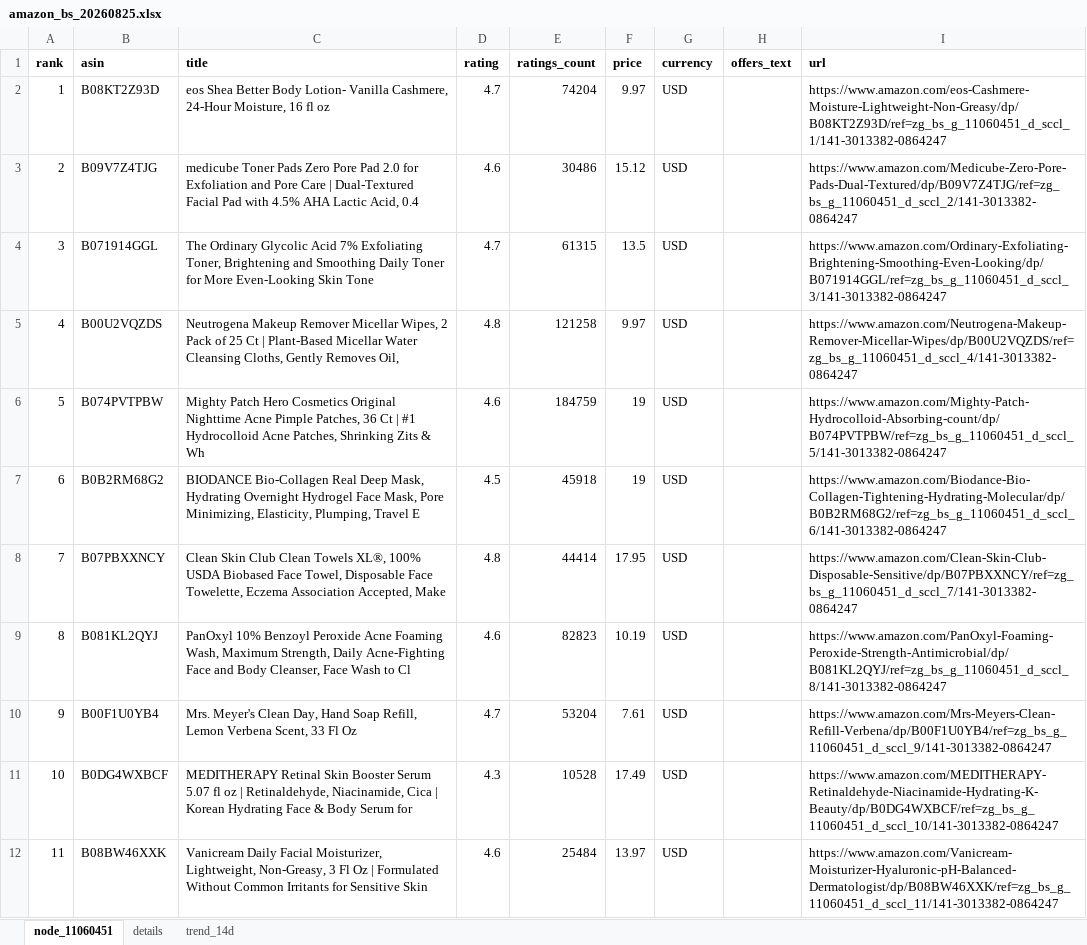
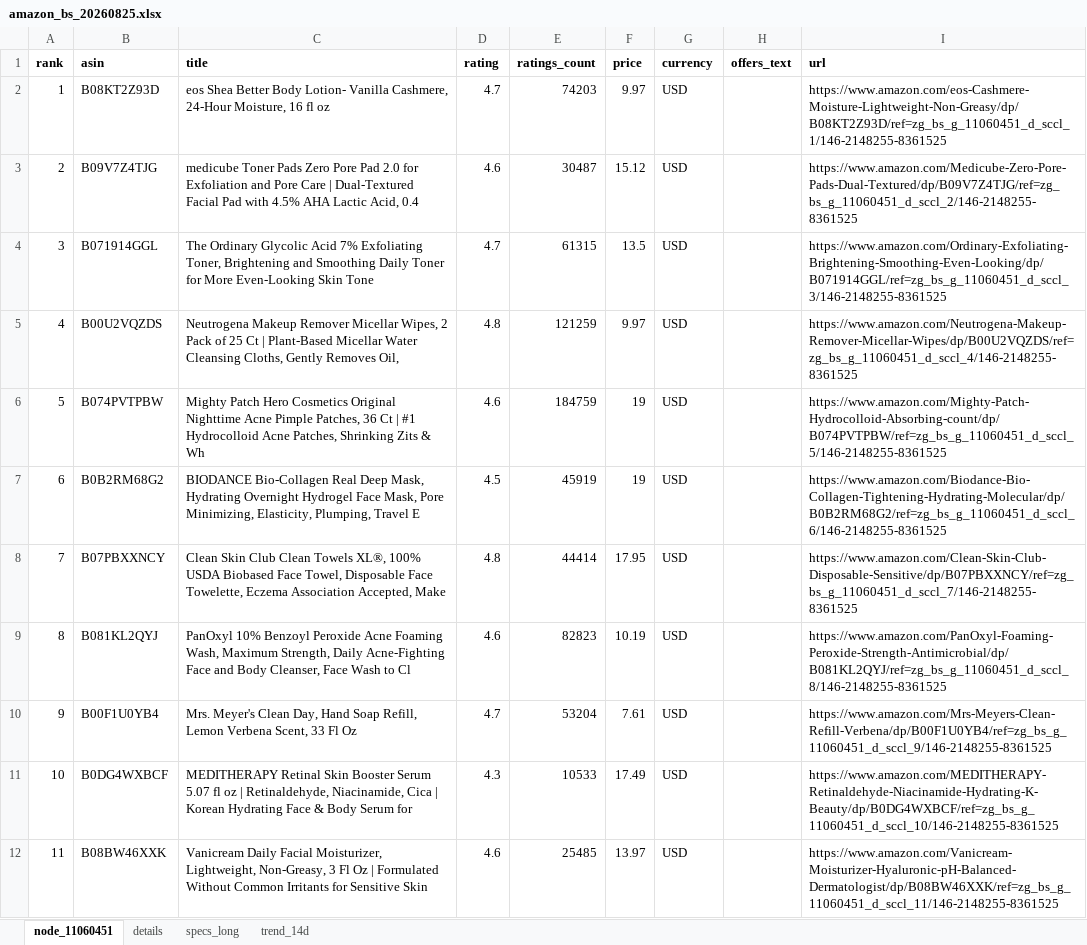
Before and after one commit to free-gunw607/crawl_amazon_beauty_bestsellers, an Excel workbook: artifacts/exports/xlsx/amazon_bs_20260825.xlsx, sheet node_11060451, drawn as a sheet; only a part is shown; values as stored, in another font and other column widths than the file's, no borders; the diff covers the shown part only; the diff names each change by its address in the sheet, - before the commit and + after, or states it on an @@ line.

Commit message:
Make detail specs analyst-readable in xlsx export
- promote curated spec keys (item form, skin type, SPF, active ingredients,
  weight, unit count, country, age range, benefits) into details sheet columns
- add specs_long unpivoted sheet (asin/brand/spec_key/spec_value)

```diff
--- a/artifacts/exports/xlsx/amazon_bs_20260825.xlsx (sheet node_11060451)
+++ b/artifacts/exports/xlsx/amazon_bs_20260825.xlsx (sheet node_11060451)
+sheet tab: specs_long
-E2 (ratings_count): 74204
+E2 (ratings_count): 74203
-I2 (url): https://www.amazon.com/eos-Cashmere-Moisture-Lightweight-Non-Greasy/dp/B08KT2Z93D/ref=zg_bs_g_11060451_d_sccl_1/141-3013382-0864247
+I2 (url): https://www.amazon.com/eos-Cashmere-Moisture-Lightweight-Non-Greasy/dp/B08KT2Z93D/ref=zg_bs_g_11060451_d_sccl_1/146-2148255-8361525
-E3 (ratings_count): 30486
+E3 (ratings_count): 30487
-I3 (url): https://www.amazon.com/Medicube-Zero-Pore-Pads-Dual-Textured/dp/B09V7Z4TJG/ref=zg_bs_g_11060451_d_sccl_2/141-3013382-0864247
+I3 (url): https://www.amazon.com/Medicube-Zero-Pore-Pads-Dual-Textured/dp/B09V7Z4TJG/ref=zg_bs_g_11060451_d_sccl_2/146-2148255-8361525
-I4 (url): https://www.amazon.com/Ordinary-Exfoliating-Brightening-Smoothing-Even-Looking/dp/B071914GGL/ref=zg_bs_g_11060451_d_sccl_3/141-3013382-0864247
+I4 (url): https://www.amazon.com/Ordinary-Exfoliating-Brightening-Smoothing-Even-Looking/dp/B071914GGL/ref=zg_bs_g_11060451_d_sccl_3/146-2148255-8361525
-E5 (ratings_count): 121258
+E5 (ratings_count): 121259
-I5 (url): https://www.amazon.com/Neutrogena-Makeup-Remover-Micellar-Wipes/dp/B00U2VQZDS/ref=zg_bs_g_11060451_d_sccl_4/141-3013382-0864247
+I5 (url): https://www.amazon.com/Neutrogena-Makeup-Remover-Micellar-Wipes/dp/B00U2VQZDS/ref=zg_bs_g_11060451_d_sccl_4/146-2148255-8361525
-I6 (url): https://www.amazon.com/Mighty-Patch-Hydrocolloid-Absorbing-count/dp/B074PVTPBW/ref=zg_bs_g_11060451_d_sccl_5/141-3013382-0864247
+I6 (url): https://www.amazon.com/Mighty-Patch-Hydrocolloid-Absorbing-count/dp/B074PVTPBW/ref=zg_bs_g_11060451_d_sccl_5/146-2148255-8361525
-E7 (ratings_count): 45918
+E7 (ratings_count): 45919
-I7 (url): https://www.amazon.com/Biodance-Bio-Collagen-Tightening-Hydrating-Molecular/dp/B0B2RM68G2/ref=zg_bs_g_11060451_d_sccl_6/141-3013382-0864247
+I7 (url): https://www.amazon.com/Biodance-Bio-Collagen-Tightening-Hydrating-Molecular/dp/B0B2RM68G2/ref=zg_bs_g_11060451_d_sccl_6/146-2148255-8361525
-I8 (url): https://www.amazon.com/Clean-Skin-Club-Disposable-Sensitive/dp/B07PBXXNCY/ref=zg_bs_g_11060451_d_sccl_7/141-3013382-0864247
+I8 (url): https://www.amazon.com/Clean-Skin-Club-Disposable-Sensitive/dp/B07PBXXNCY/ref=zg_bs_g_11060451_d_sccl_7/146-2148255-8361525
-I9 (url): https://www.amazon.com/PanOxyl-Foaming-Peroxide-Strength-Antimicrobial/dp/B081KL2QYJ/ref=zg_bs_g_11060451_d_sccl_8/141-3013382-0864247
+I9 (url): https://www.amazon.com/PanOxyl-Foaming-Peroxide-Strength-Antimicrobial/dp/B081KL2QYJ/ref=zg_bs_g_11060451_d_sccl_8/146-2148255-8361525
-I10 (url): https://www.amazon.com/Mrs-Meyers-Clean-Refill-Verbena/dp/B00F1U0YB4/ref=zg_bs_g_11060451_d_sccl_9/141-3013382-0864247
+I10 (url): https://www.amazon.com/Mrs-Meyers-Clean-Refill-Verbena/dp/B00F1U0YB4/ref=zg_bs_g_11060451_d_sccl_9/146-2148255-8361525
-E11 (ratings_count): 10528
+E11 (ratings_count): 10533
-I11 (url): https://www.amazon.com/MEDITHERAPY-Retinaldehyde-Niacinamide-Hydrating-K-Beauty/dp/B0DG4WXBCF/ref=zg_bs_g_11060451_d_sccl_10/141-3013382-0864247
+I11 (url): https://www.amazon.com/MEDITHERAPY-Retinaldehyde-Niacinamide-Hydrating-K-Beauty/dp/B0DG4WXBCF/ref=zg_bs_g_11060451_d_sccl_10/146-2148255-8361525
-E12 (ratings_count): 25484
+E12 (ratings_count): 25485
-I12 (url): https://www.amazon.com/Vanicream-Moisturizer-Hyaluronic-pH-Balanced-Dermatologist/dp/B08BW46XXK/ref=zg_bs_g_11060451_d_sccl_11/141-3013382-0864247
+I12 (url): https://www.amazon.com/Vanicream-Moisturizer-Hyaluronic-pH-Balanced-Dermatologist/dp/B08BW46XXK/ref=zg_bs_g_11060451_d_sccl_11/146-2148255-8361525
```
Also changed, not shown: 59 edited cells elsewhere in this sheet, sheet trend_14d, sheet details, 1 other file.
